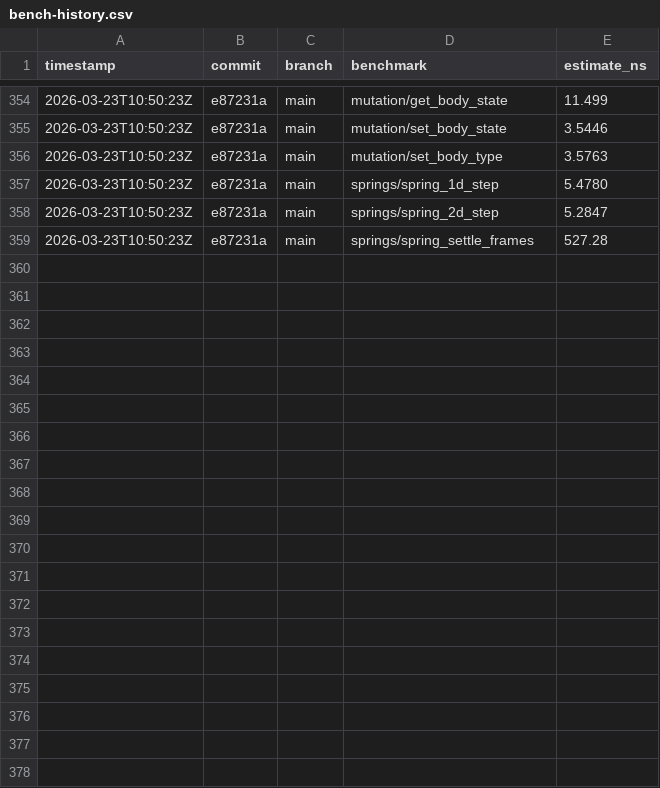
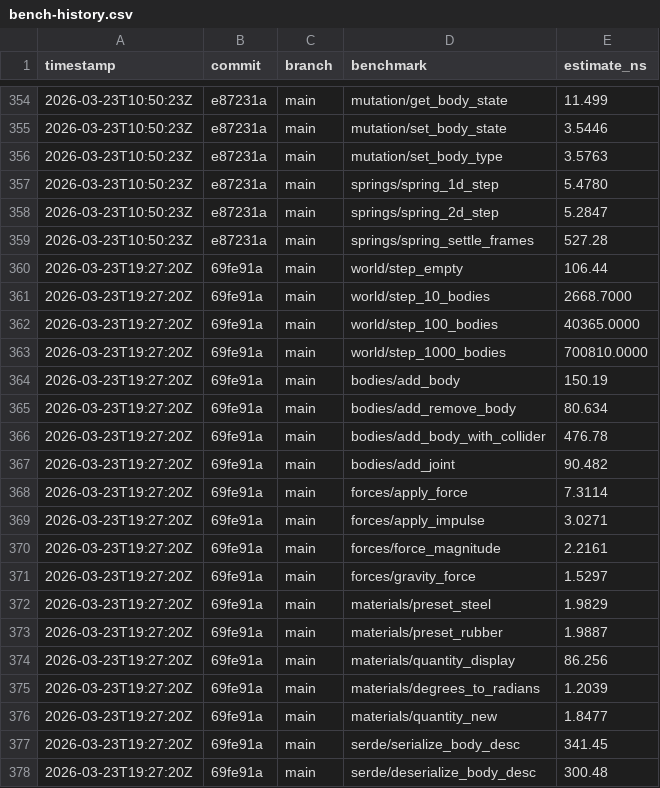
Before and after one commit to MacCracken/impetus, a CSV file: bench-history.csv, drawn as a sheet; only a part is shown, gaps mark what is left out; the diff covers the shown part only; the diff names each change by its address in the sheet, - before the commit and + after, or states it on an @@ line.

```diff
--- a/bench-history.csv
+++ b/bench-history.csv
+row 360: 2026-03-23T19:27:20Z | 69fe91a | main | world/step_empty | 106.44
+row 361: 2026-03-23T19:27:20Z | 69fe91a | main | world/step_10_bodies | 2668.7000
+row 362: 2026-03-23T19:27:20Z | 69fe91a | main | world/step_100_bodies | 40365.0000
+row 363: 2026-03-23T19:27:20Z | 69fe91a | main | world/step_1000_bodies | 700810.0000
+row 364: 2026-03-23T19:27:20Z | 69fe91a | main | bodies/add_body | 150.19
+row 365: 2026-03-23T19:27:20Z | 69fe91a | main | bodies/add_remove_body | 80.634
+row 366: 2026-03-23T19:27:20Z | 69fe91a | main | bodies/add_body_with_collider | 476.78
+row 367: 2026-03-23T19:27:20Z | 69fe91a | main | bodies/add_joint | 90.482
+row 368: 2026-03-23T19:27:20Z | 69fe91a | main | forces/apply_force | 7.3114
+row 369: 2026-03-23T19:27:20Z | 69fe91a | main | forces/apply_impulse | 3.0271
+row 370: 2026-03-23T19:27:20Z | 69fe91a | main | forces/force_magnitude | 2.2161
+row 371: 2026-03-23T19:27:20Z | 69fe91a | main | forces/gravity_force | 1.5297
+row 372: 2026-03-23T19:27:20Z | 69fe91a | main | materials/preset_steel | 1.9829
+row 373: 2026-03-23T19:27:20Z | 69fe91a | main | materials/preset_rubber | 1.9887
+row 374: 2026-03-23T19:27:20Z | 69fe91a | main | materials/quantity_display | 86.256
+row 375: 2026-03-23T19:27:20Z | 69fe91a | main | materials/degrees_to_radians | 1.2039
+row 376: 2026-03-23T19:27:20Z | 69fe91a | main | materials/quantity_new | 1.8477
+row 377: 2026-03-23T19:27:20Z | 69fe91a | main | serde/serialize_body_desc | 341.45
+row 378: 2026-03-23T19:27:20Z | 69fe91a | main | serde/deserialize_body_desc | 300.48
```
Also changed, not shown: 15 added rows elsewhere in this file, 19 other files.
